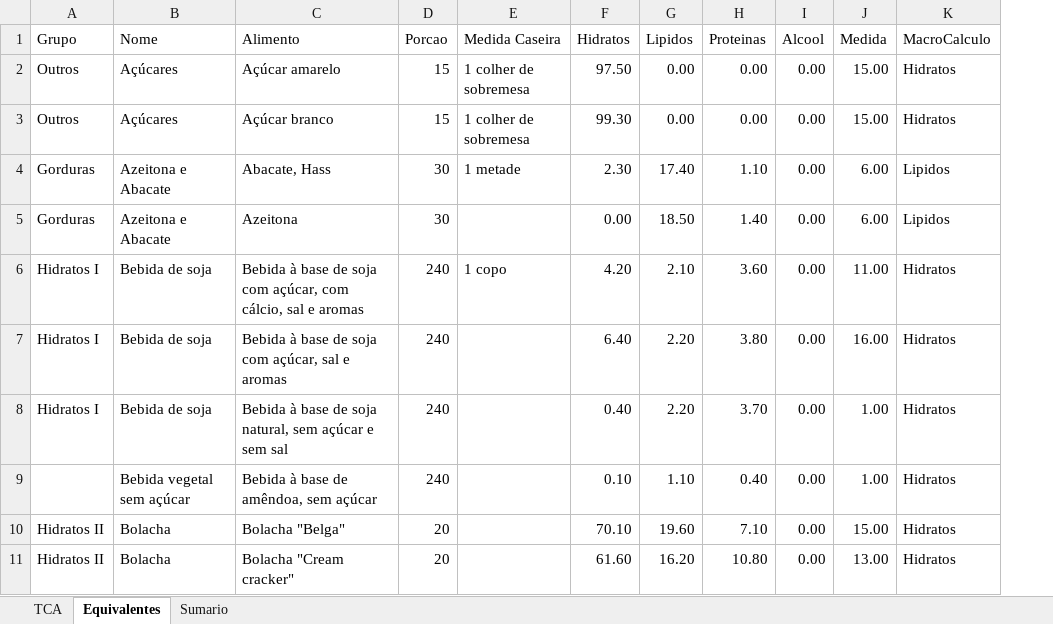
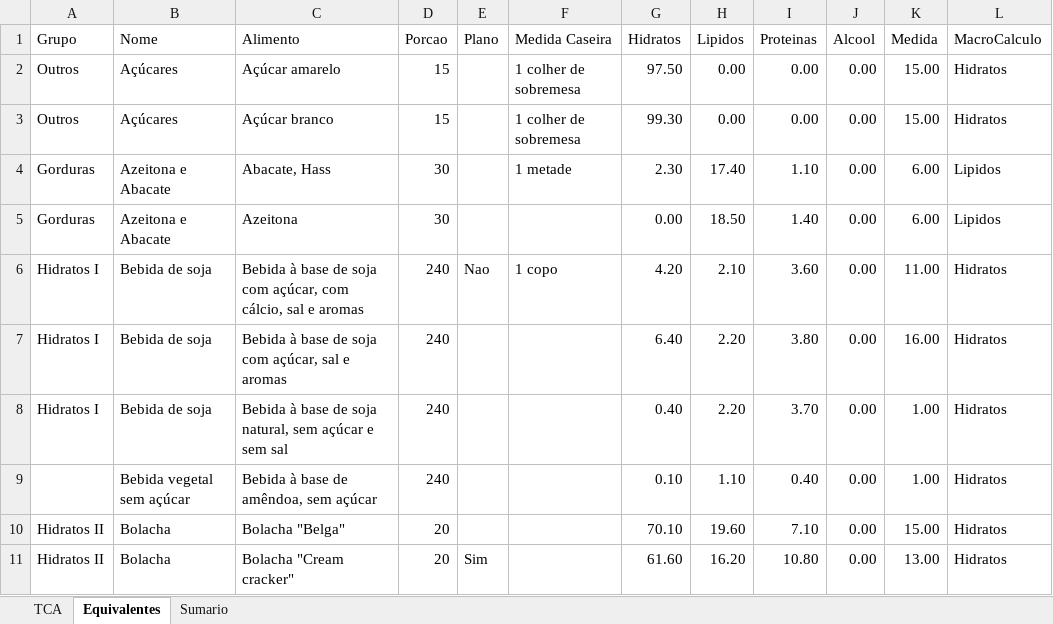
Before and after one commit to gonvideira/food-data, an Excel workbook: Lista Equivalentes.xlsx, sheet Equivalentes, drawn as a sheet; only a part is shown; values as stored, in another font and other column widths than the file's, no borders; conditional formats and table styles not drawn; the diff names each change by its address in the sheet, - before the commit and + after, or states it on an @@ line.

```diff
--- a/Lista Equivalentes.xlsx (sheet Equivalentes)
+++ b/Lista Equivalentes.xlsx (sheet Equivalentes)
+column E (Plano), rows 6-11: Nao |  |  |  |  | Sim
```
Also changed, not shown: 2 other files.
